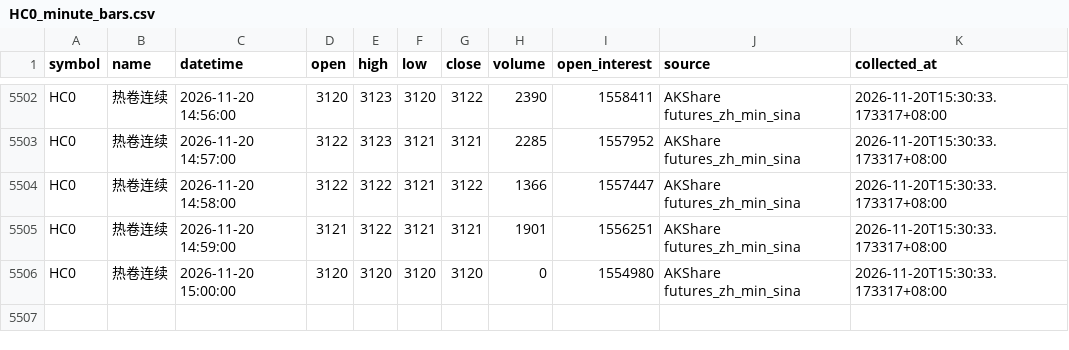
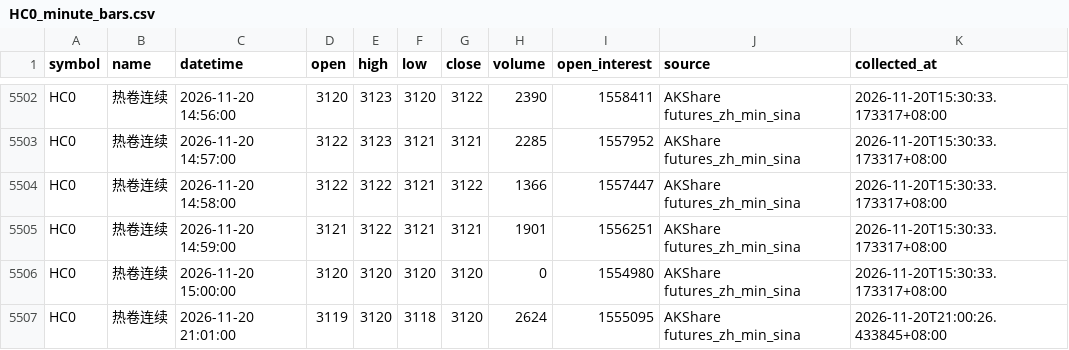
Before and after one commit to luckyjohnlucky/akshare-futures-data, a CSV file: output/HC0_minute_bars.csv, drawn as a sheet; only a part is shown, gaps mark what is left out; the diff names each change by its address in the sheet, - before the commit and + after, or states it on an @@ line.

```diff
--- a/output/HC0_minute_bars.csv
+++ b/output/HC0_minute_bars.csv
+row 5507: HC0 | 热卷连续 | 2026-11-20 21:01:00 | 3119 | 3120 | 3118 | 3120 | 2624 | 1555095 | AKShare futures_zh_min_sina | 2026-11-20T21:00:26.433845+08:00
```
Also changed, not shown: output/FG0_minute_bars.csv, output/L0_minute_bars.csv, 6 other files.
